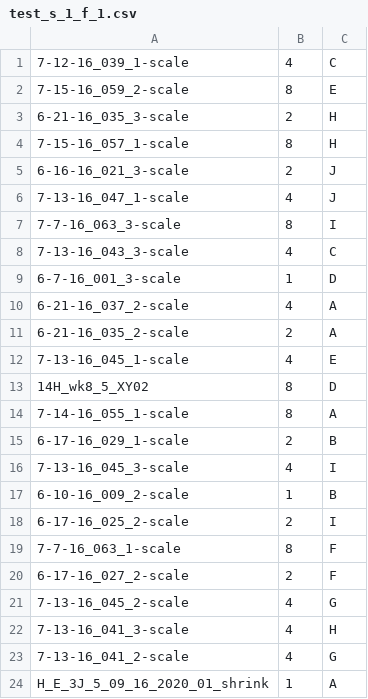
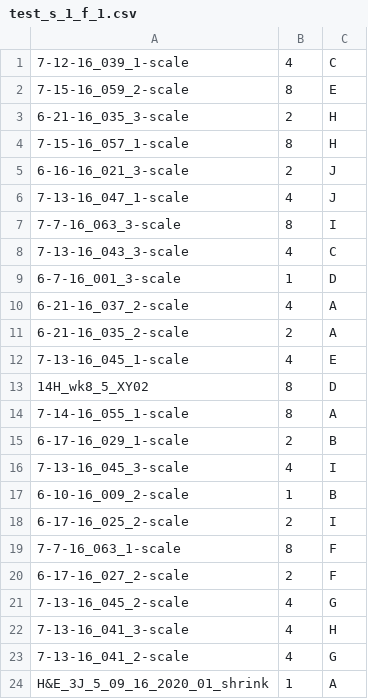
Before and after one commit to changspencer/Histological_Segmentation_Eval, a CSV file: Datasets/SFBHI/Images/folds/condition_split_1/fold_1/test_s_1_f_1.csv, drawn as a sheet.

```diff
--- a/Datasets/SFBHI/Images/folds/condition_split_1/fold_1/test_s_1_f_1.csv
+++ b/Datasets/SFBHI/Images/folds/condition_split_1/fold_1/test_s_1_f_1.csv
@@ -23,2 +23,2 @@
 7-13-16_041_2-scale,4,G
-H_E_3J_5_09_16_2020_01_shrink,1,A
+H&E_3J_5_09_16_2020_01_shrink,1,A
```
Also changed, not shown: Datasets/SFBHI/Images/folds/Random_split_1/fold_0/test_s_1_f_0.csv, Datasets/SFBHI/Images/folds/Random_split_1/fold_0/train_s_1_f_0.csv, 25 other files.
